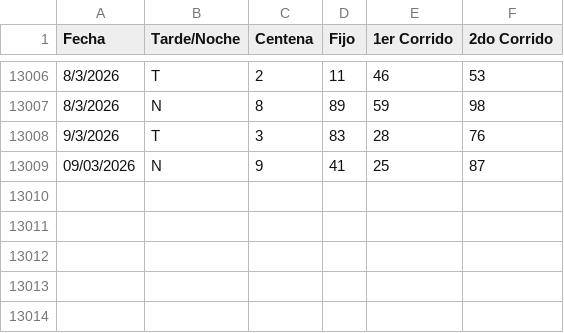
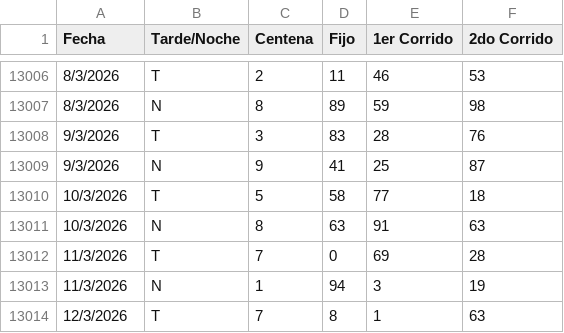
Before and after one commit to 3ln3gro735-lgtm/Flotodo, a CSV file: Flotodo.csv, drawn as a sheet; only a part is shown, gaps mark what is left out.

Commit message:
Add files via upload

```diff
--- a/Flotodo.csv
+++ b/Flotodo.csv
@@ -13008,2 +13008,7 @@ Fecha;Tarde/Noche;Centena;Fijo;1er Corrido;2do Corrido
 9/3/2026;T;3;83;28;76
-09/03/2026;N;9;41;25;87
+9/3/2026;N;9;41;25;87
+10/3/2026;T;5;58;77;18
+10/3/2026;N;8;63;91;63
+11/3/2026;T;7;0;69;28
+11/3/2026;N;1;94;3;19
+12/3/2026;T;7;8;1;63
```
